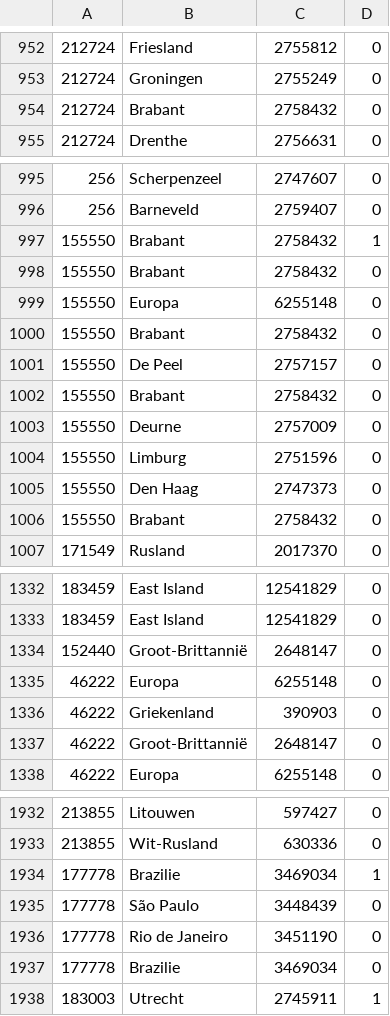
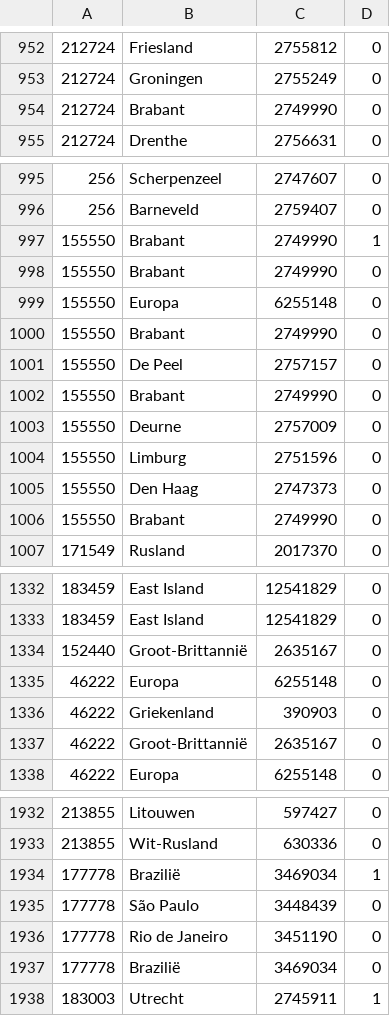
Before and after one commit to SimonvanLoon/Scriptie_SvL_2324, a TSV file: annotations_gold.tsv, drawn as a sheet; only a part is shown, gaps mark what is left out; the diff covers the shown part only.

```diff
--- a/annotations_gold.tsv
+++ b/annotations_gold.tsv
@@ -953,3 +953,3 @@
 212724	Groningen	2755249	0
-212724	Brabant	2758432	0
+212724	Brabant	2749990	0
 212724	Drenthe	2756631	0
@@ -996,8 +996,8 @@
 256	Barneveld	2759407	0
-155550	Brabant	2758432	1
-155550	Brabant	2758432	0
+155550	Brabant	2749990	1
+155550	Brabant	2749990	0
 155550	Europa	6255148	0
-155550	Brabant	2758432	0
+155550	Brabant	2749990	0
 155550	De Peel	2757157	0
-155550	Brabant	2758432	0
+155550	Brabant	2749990	0
 155550	Deurne	2757009	0
@@ -1005,3 +1005,3 @@
 155550	Den Haag	2747373	0
-155550	Brabant	2758432	0
+155550	Brabant	2749990	0
 171549	Rusland	2017370	0
@@ -1333,6 +1333,6 @@
 183459	East Island	12541829	0
-152440	Groot-Brittannië	2648147	0
+152440	Groot-Brittannië	2635167	0
 46222	Europa	6255148	0
 46222	Griekenland	390903	0
-46222	Groot-Brittannië	2648147	0
+46222	Groot-Brittannië	2635167	0
 46222	Europa	6255148	0
@@ -1933,6 +1933,6 @@
 213855	Wit-Rusland	630336	0
-177778	Brazilie	3469034	1
+177778	Brazilië	3469034	1
 177778	São Paulo	3448439	0
 177778	Rio de Janeiro	3451190	0
-177778	Brazilie	3469034	0
+177778	Brazilië	3469034	0
 183003	Utrecht	2745911	1
```
Also changed, not shown: 27 edited cells elsewhere in this file, 1 other file.
